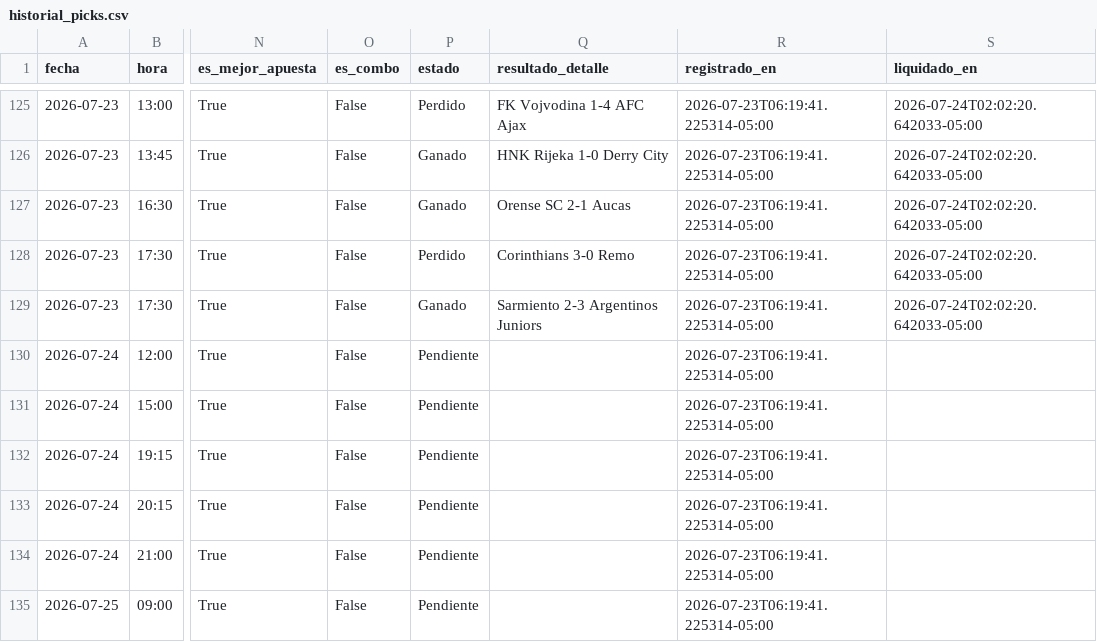
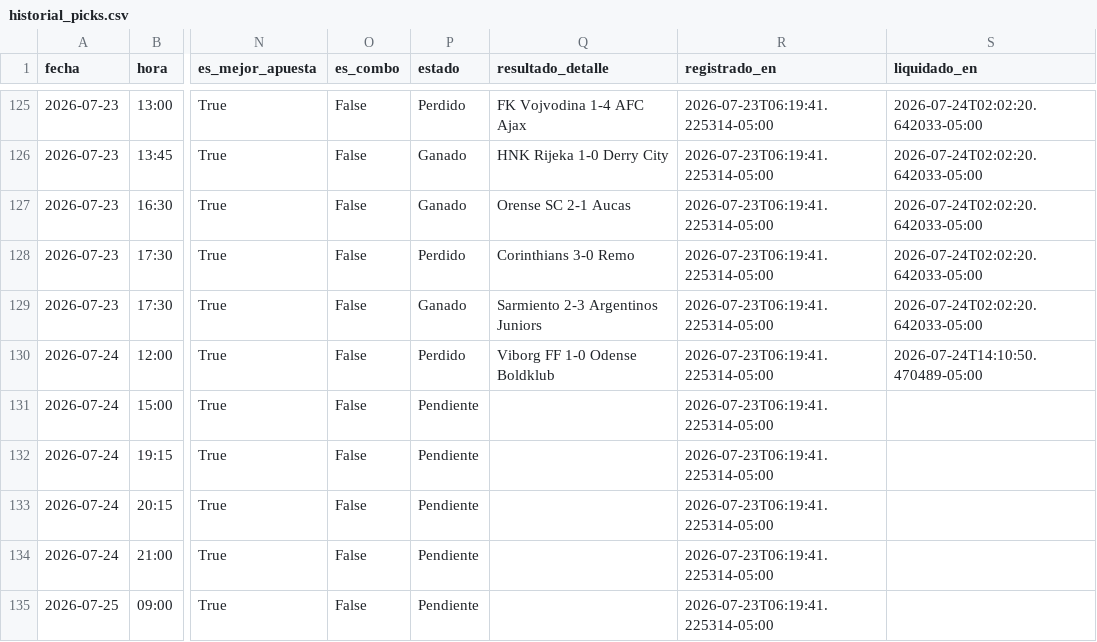
Before and after one commit to Sportpicks/SportPicks-Ligas, a CSV file: Data/historial_picks.csv, drawn as a sheet; only a part is shown, gaps mark what is left out; the diff names each change by its address in the sheet, - before the commit and + after, or states it on an @@ line.

```diff
--- a/Data/historial_picks.csv
+++ b/Data/historial_picks.csv
-P130 (estado): Pendiente
+P130 (estado): Perdido
-Q130 (resultado_detalle): (empty)
+Q130 (resultado_detalle): Viborg FF 1-0 Odense Boldklub
-S130 (liquidado_en): (empty)
+S130 (liquidado_en): 2026-07-24T14:10:50.470489-05:00
```
Also changed, not shown: Data/partidos/proximos.csv, Data/resultados_log.csv, 3 other files.
